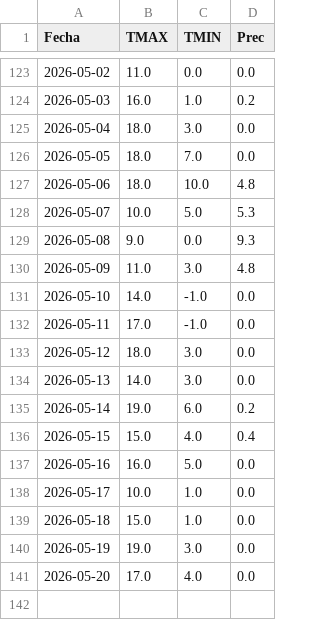
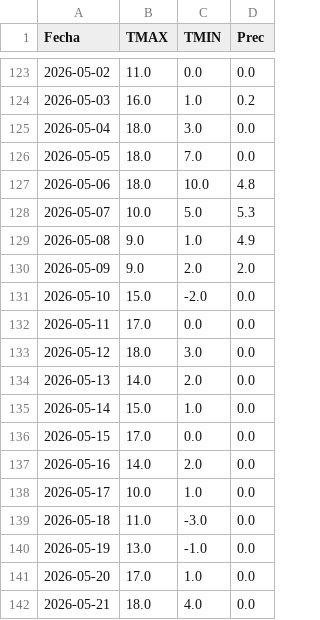
Before and after one commit to PREDWEEM/AVEFAPREDICTOR2026, a CSV file: meteo_daily.csv, drawn as a sheet; only a part is shown, gaps mark what is left out.

```diff
--- a/meteo_daily.csv
+++ b/meteo_daily.csv
@@ -128,14 +128,15 @@ Fecha,TMAX,TMIN,Prec
 2026-05-07,10.0,5.0,5.3
-2026-05-08,9.0,0.0,9.3
-2026-05-09,11.0,3.0,4.8
-2026-05-10,14.0,-1.0,0.0
-2026-05-11,17.0,-1.0,0.0
+2026-05-08,9.0,1.0,4.9
+2026-05-09,9.0,2.0,2.0
+2026-05-10,15.0,-2.0,0.0
+2026-05-11,17.0,0.0,0.0
 2026-05-12,18.0,3.0,0.0
-2026-05-13,14.0,3.0,0.0
-2026-05-14,19.0,6.0,0.2
-2026-05-15,15.0,4.0,0.4
-2026-05-16,16.0,5.0,0.0
+2026-05-13,14.0,2.0,0.0
+2026-05-14,15.0,1.0,0.0
+2026-05-15,17.0,0.0,0.0
+2026-05-16,14.0,2.0,0.0
 2026-05-17,10.0,1.0,0.0
-2026-05-18,15.0,1.0,0.0
-2026-05-19,19.0,3.0,0.0
-2026-05-20,17.0,4.0,0.0
+2026-05-18,11.0,-3.0,0.0
+2026-05-19,13.0,-1.0,0.0
+2026-05-20,17.0,1.0,0.0
+2026-05-21,18.0,4.0,0.0
```
